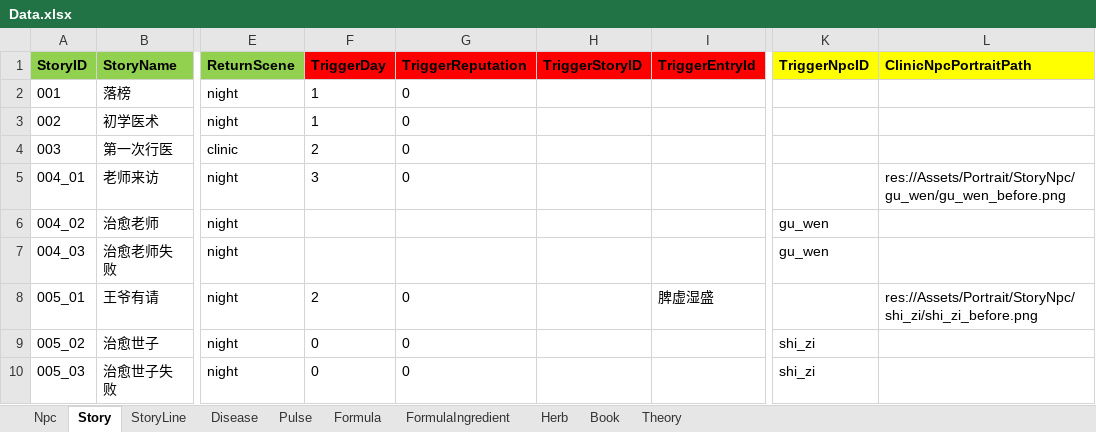
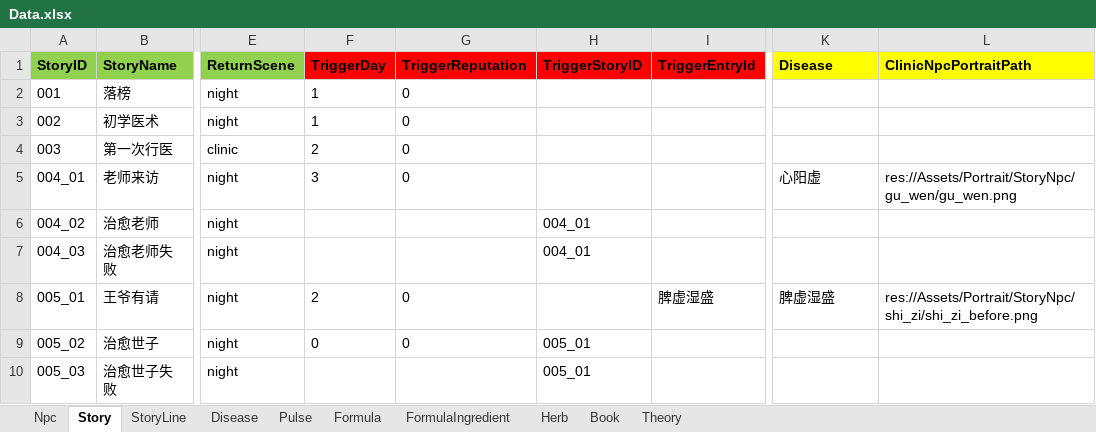
Before and after one commit to lqc19891229/Doctor, an Excel workbook: DataTables/Data.xlsx, sheet Story, drawn as a sheet; only a part is shown, gaps mark what is left out; values as stored, in another font and other column widths than the file's, no borders; the diff names each change by its address in the sheet, - before the commit and + after, or states it on an @@ line.

```diff
--- a/DataTables/Data.xlsx (sheet Story)
+++ b/DataTables/Data.xlsx (sheet Story)
-K1: TriggerNpcID
+K1: Disease
-K5 (Disease): (empty)
+K5 (Disease): 心阳虚
-L5 (ClinicNpcPortraitPath): res://Assets/Portrait/StoryNpc/gu_wen/gu_wen_before.png
+L5 (ClinicNpcPortraitPath): res://Assets/Portrait/StoryNpc/gu_wen/gu_wen.png
-H6:H7 (TriggerStoryID): (empty)
+H6:H7 (TriggerStoryID): 004_01
-K6:K7 (Disease): gu_wen
+K6:K7 (Disease): (empty)
-K8 (Disease): (empty)
+K8 (Disease): 脾虚湿盛
-H9:H10 (TriggerStoryID): (empty)
+H9:H10 (TriggerStoryID): 005_01
-K9:K10 (Disease): shi_zi
+K9:K10 (Disease): (empty)
-F10 (TriggerDay): 0
+F10 (TriggerDay): (empty)
-G10 (TriggerReputation): 0
+G10 (TriggerReputation): (empty)
```
Also changed, not shown: sheet Npc, DataTables/Data.backup_before_detailtext_import.xlsx, DataTables/DetailText/剧情/002初学医术.xlsx, 27 other files.
